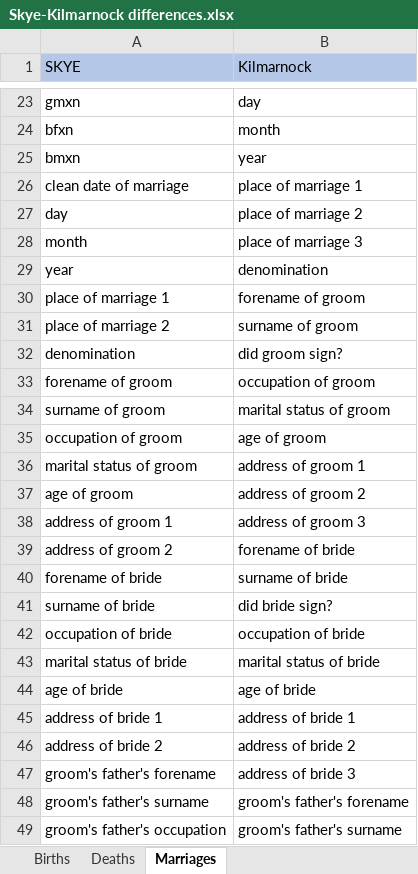
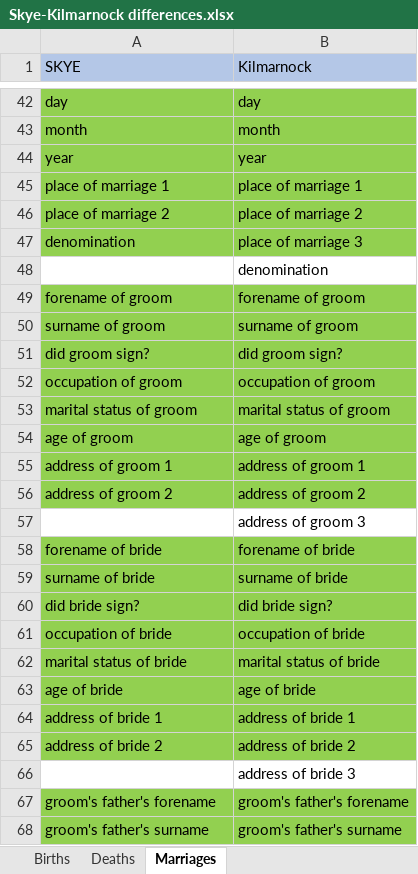
Before and after one commit to stacs-srg/valipop, an Excel workbook: linkage/src/main/java/uk/ac/standrews/cs/digitising_scotland/linkage/importers/kilmarnock/Skye-Kilmarnock differences.xlsx, sheet Marriages, drawn as a sheet; only a part is shown, gaps mark what is left out; values as stored, in another font and other column widths than the file's, no borders; addresses are those after the commit; the diff covers the shown part only; the diff names each change by its address in the sheet, - before the commit and + after, or states it on an @@ line.

```diff
--- a/linkage/src/main/java/uk/ac/standrews/cs/digitising_scotland/linkage/importers/kilmarnock/Skye-Kilmarnock differences.xlsx (sheet Marriages)
+++ b/linkage/src/main/java/uk/ac/standrews/cs/digitising_scotland/linkage/importers/kilmarnock/Skye-Kilmarnock differences.xlsx (sheet Marriages)
-A42 (SKYE): gmxn
+A42 (SKYE): day
-A42:B47 fill: none
+A42:B47 fill: #92D050
-A43 (SKYE): bfxn
+A43 (SKYE): month
-A44 (SKYE): bmxn
+A44 (SKYE): year
-A45 (SKYE): clean date of marriage
+A45 (SKYE): place of marriage 1
-A46 (SKYE): day
+A46 (SKYE): place of marriage 2
-A47 (SKYE): month
+A47 (SKYE): denomination
-A48 (SKYE): year
+A48 (SKYE): (empty)
-A49 (SKYE): place of marriage 1
+A49 (SKYE): forename of groom
-A49:B56 fill: none
+A49:B56 fill: #92D050
-A50 (SKYE): place of marriage 2
+A50 (SKYE): surname of groom
-A51 (SKYE): denomination
+A51 (SKYE): did groom sign?
-A52 (SKYE): forename of groom
+A52 (SKYE): occupation of groom
-A53 (SKYE): surname of groom
+A53 (SKYE): marital status of groom
-A54 (SKYE): occupation of groom
+A54 (SKYE): age of groom
-A55 (SKYE): marital status of groom
+A55 (SKYE): address of groom 1
-A56 (SKYE): age of groom
+A56 (SKYE): address of groom 2
-A57 (SKYE): address of groom 1
+A57 (SKYE): (empty)
-A58 (SKYE): address of groom 2
+A58 (SKYE): forename of bride
-A58:B65 fill: none
+A58:B65 fill: #92D050
-A59 (SKYE): forename of bride
+A59 (SKYE): surname of bride
-A60 (SKYE): surname of bride
+A60 (SKYE): did bride sign?
-A66 (SKYE): groom's father's forename
+A66 (SKYE): (empty)
-A67 (SKYE): groom's father's surname
+A67 (SKYE): groom's father's forename
-A67:B68 fill: none
+A67:B68 fill: #92D050
-A68 (SKYE): groom's father's occupation
+A68 (SKYE): groom's father's surname
```
Also changed, not shown: 34 added rows, 47 edited cells and cell formats elsewhere in this sheet, sheet Deaths, 2 other files.
